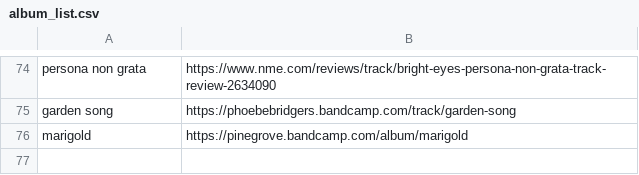
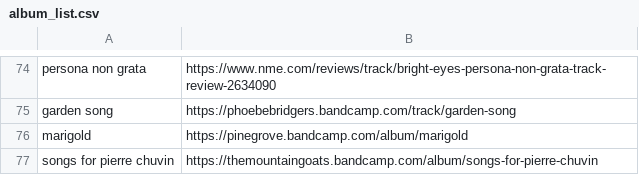
Before and after one commit to ltaylor2/ltaylor2.github.io, a CSV file: Media/album_list.csv, drawn as a sheet; only a part is shown, gaps mark what is left out.

Commit message:
media update

```diff
--- a/Media/album_list.csv
+++ b/Media/album_list.csv
@@ -76 +76,2 @@ garden song,https://phoebebridgers.bandcamp.com/track/garden-song
 marigold,https://pinegrove.bandcamp.com/album/marigold
+songs for pierre chuvin,https://themountaingoats.bandcamp.com/album/songs-for-pierre-chuvin
```
Also changed, not shown: Media/book_list.csv, 1 other file.
